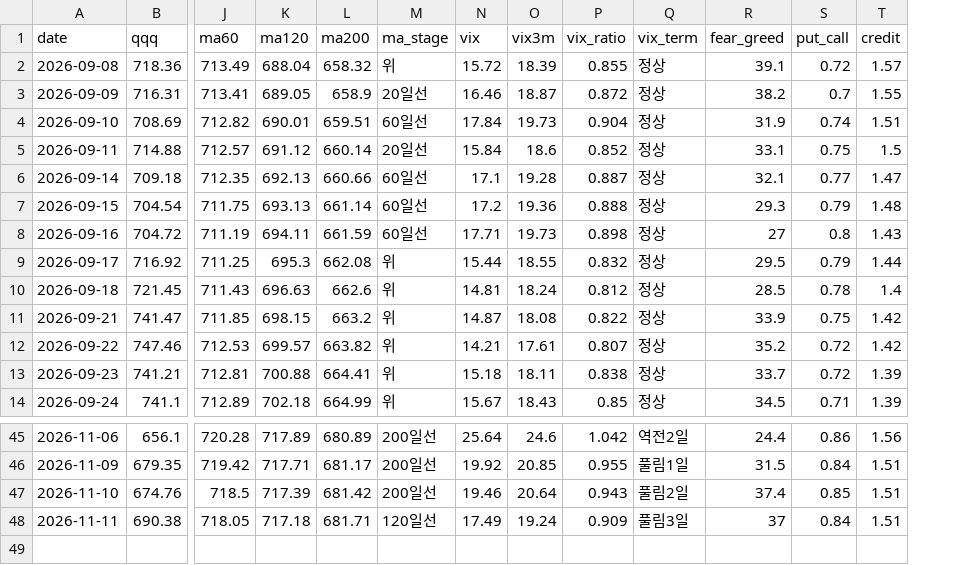
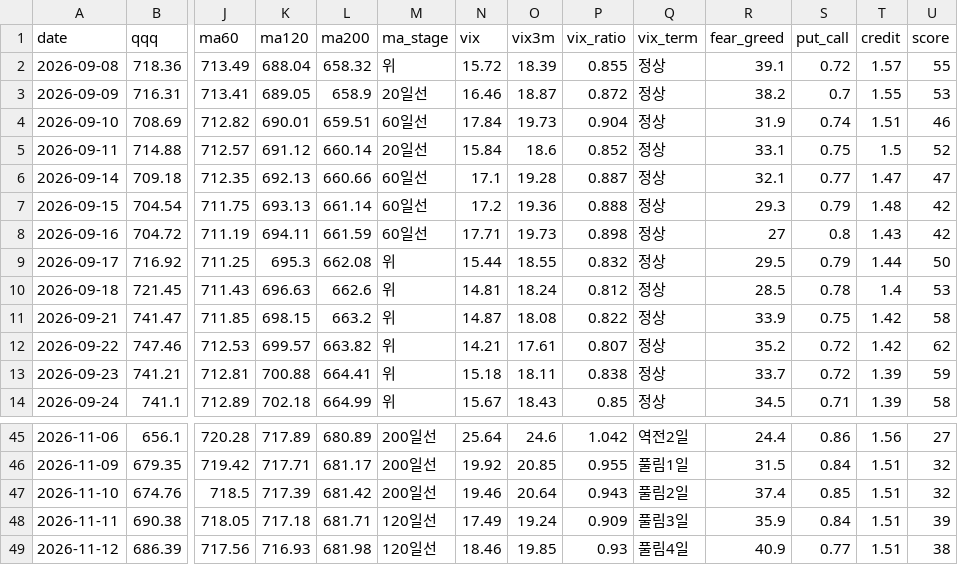
Before and after one commit to omoite74/leverage-briefin, a CSV file: records/market-daily.csv, drawn as a sheet; only a part is shown, gaps mark what is left out; rows hold the shown columns only; the diff names each change by its address in the sheet, - before the commit and + after, or states it on an @@ line.

```diff
--- a/records/market-daily.csv
+++ b/records/market-daily.csv
+column U (score), rows 2-14: 55 | 53 | 46 | 52 | 47 | 42 | 42 | 50 | 53 | 58 | 62 | 59 | 58; rows 45-48: 27 | 32 | 32 | 39
-R48 (fear_greed): 37
+R48 (fear_greed): 35.9
+row 49: 2026-11-12 | 686.39 | 717.56 | 716.93 | 681.98 | 120일선 | 18.46 | 19.85 | 0.93 | 풀림4일 | 40.9 | 0.77 | 1.51 | 38
```
Also changed, not shown: 2 other files.
